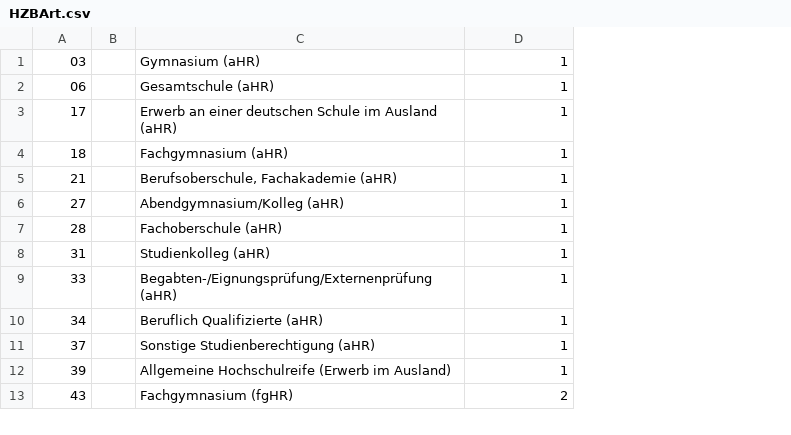
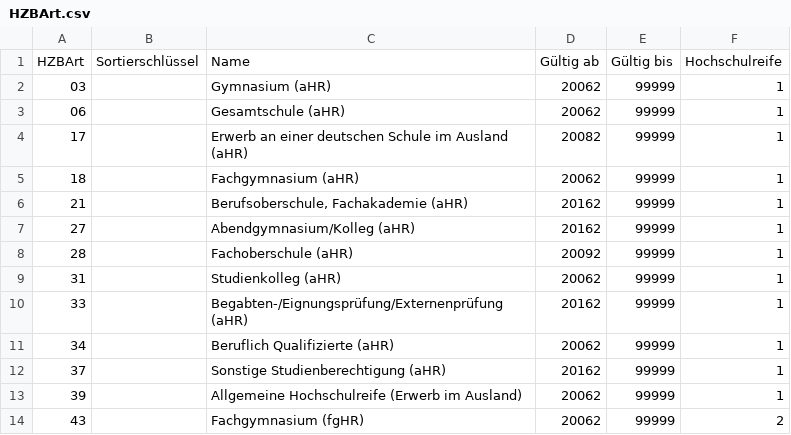
Before and after one commit to dini-ag-kim/destatis-schluesseltabellen, a CSV file: studierende/HZBArt.csv, drawn as a sheet; only a part is shown; removed rows and columns are numbered as before the commit, all else as after; the diff names each change by its address in the sheet, - before the commit and + after, or states it on an @@ line.

```diff
--- a/studierende/HZBArt.csv
+++ b/studierende/HZBArt.csv
-column B, empty
+column B, empty
+column D, rows 2-14: 20062 | 20062 | 20082 | 20062 | 20162 | 20162 | 20092 | 20062 | 20162 | 20062 | 20162 | 20062 | 20062
+column E, rows 2-14: all 99999
+row 1: HZBArt | Sortierschlüssel | Name | Gültig ab | Gültig bis | Hochschulreife
```
Also changed, not shown: studierende/Abschluss2steller.csv, studierende/Faechergruppe.csv, 20 other files.
